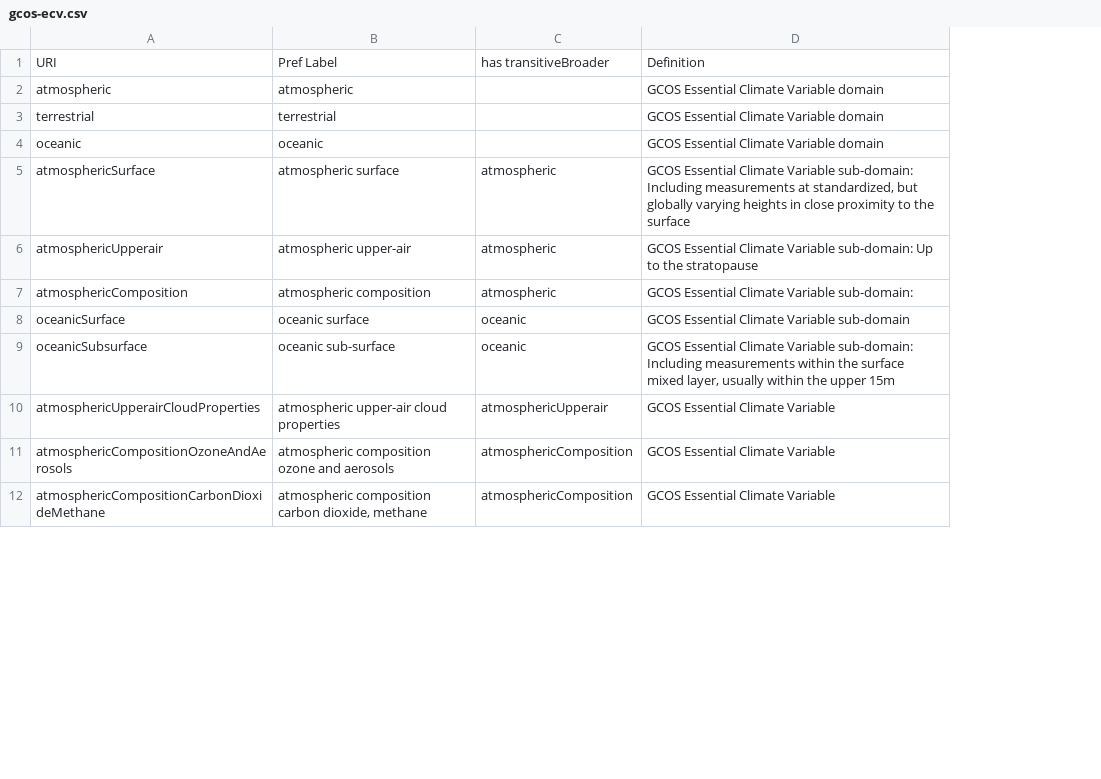
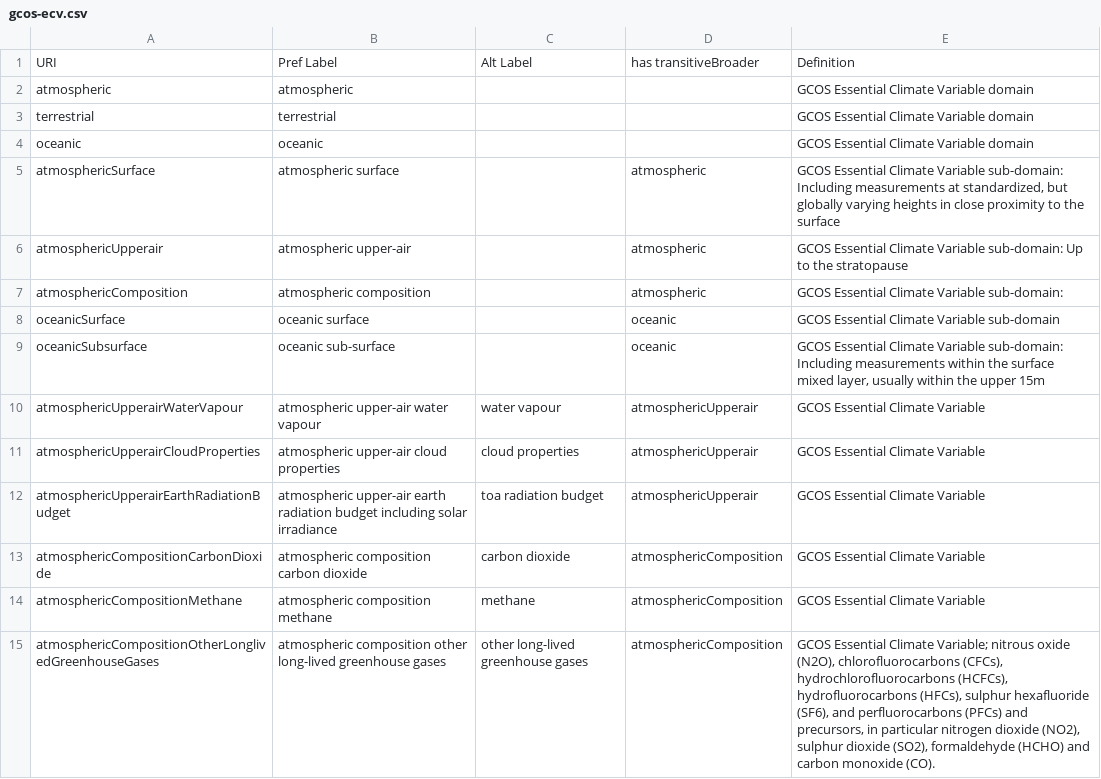
Before and after one commit to cedadev/cci-vocabularies, a CSV file: data/gcos-ecv.csv, drawn as a sheet; only a part is shown; addresses are those after the commit; the diff covers the shown part only; the diff names each change by its address in the sheet, - before the commit and + after, or states it on an @@ line.

```diff
--- a/data/gcos-ecv.csv
+++ b/data/gcos-ecv.csv
+column C, row 1: Alt Label; row 11: cloud properties; rows 13-14: carbon dioxide | methane
+row 10: atmosphericUpperairWaterVapour | atmospheric upper-air water vapour | water vapour | atmosphericUpperair | GCOS Essential Climate Variable
+row 12: atmosphericUpperairEarthRadiationBudget | atmospheric upper-air earth radiation budget including solar irradiance | toa radiation budget | atmosphericUpperair | GCOS Essential Climate Variable
-A13: atmosphericCompositionOzoneAndAerosols
+A13: atmosphericCompositionCarbonDioxide
-B13: atmospheric composition ozone and aerosols
+B13: atmospheric composition carbon dioxide
-A14: atmosphericCompositionCarbonDioxideMethane
+A14: atmosphericCompositionMethane
-B14: atmospheric composition carbon dioxide, methane
+B14: atmospheric composition methane
+row 15: atmosphericCompositionOtherLonglivedGreenhouseGases | atmospheric composition other long-lived greenhouse gases | other long-lived greenhouse gases | atmosphericComposition | GCOS Essential Climate Variable; nitrous oxide (N2O), chlorofluorocarbons (CFCs), hydrochlorofluorocarbons (HCFCs), hydrofluorocarbons (HFCs), sulphur hexafluoride (SF6), and perfluorocarbons (PFCs) and precursors, in particular nitrogen dioxide (NO2), sulphur dioxide (SO2), formaldehyde (HCHO) and carbon monoxide (CO).
```
Also changed, not shown: 25 added rows, 3 moved rows and 4 edited cells elsewhere in this file, 1 other file.
